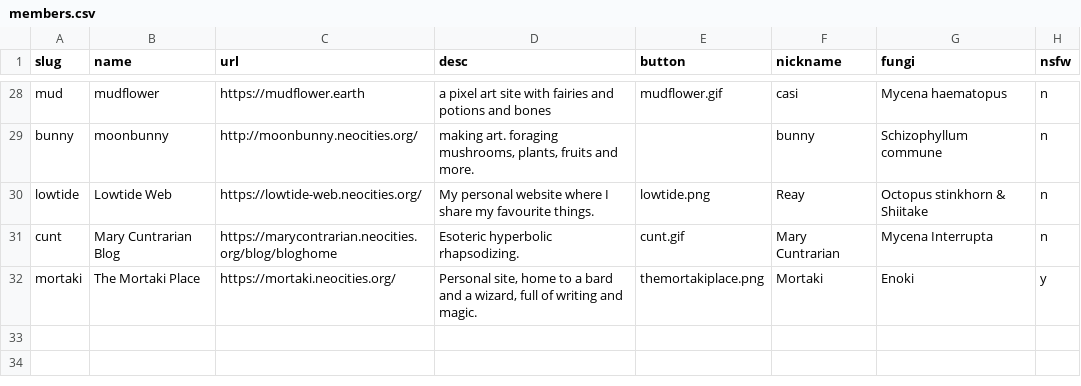
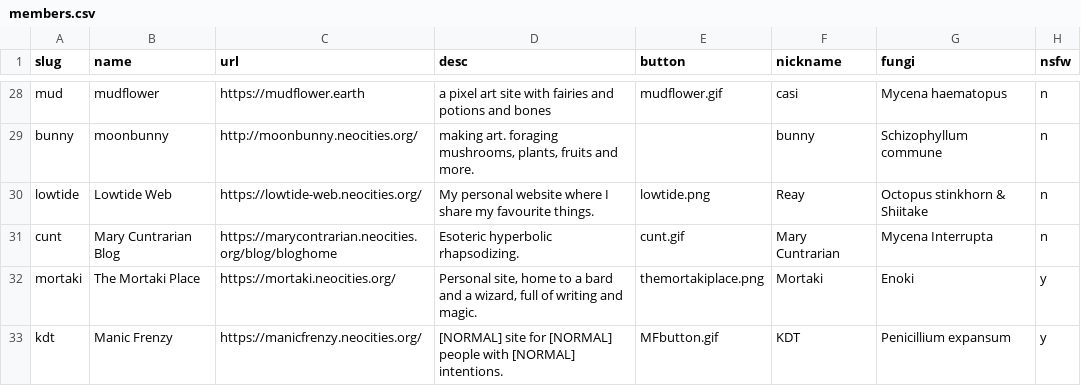
Before and after one commit to RodFireProductions/void.shrooms, a CSV file: _data/members.csv, drawn as a sheet; only a part is shown, gaps mark what is left out; the diff names each change by its address in the sheet, - before the commit and + after, or states it on an @@ line.

Commit message:
manic

```diff
--- a/_data/members.csv
+++ b/_data/members.csv
+row 33: kdt | Manic Frenzy | https://manicfrenzy.neocities.org/ | [NORMAL] site for [NORMAL] people with [NORMAL] intentions. | MFbutton.gif | KDT | Penicillium expansum | y
```
